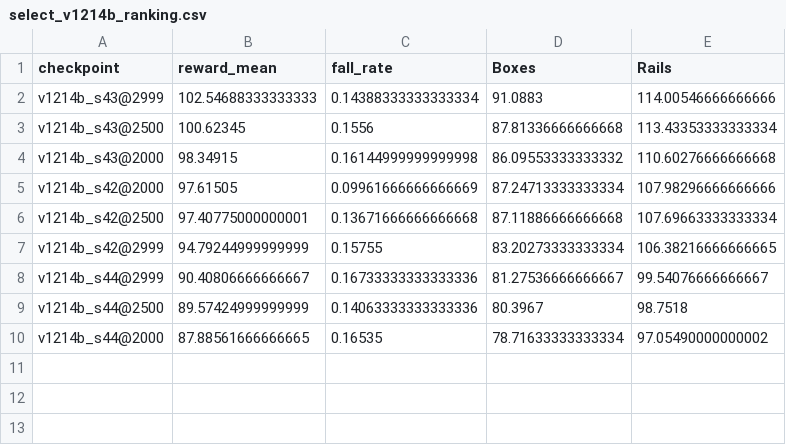
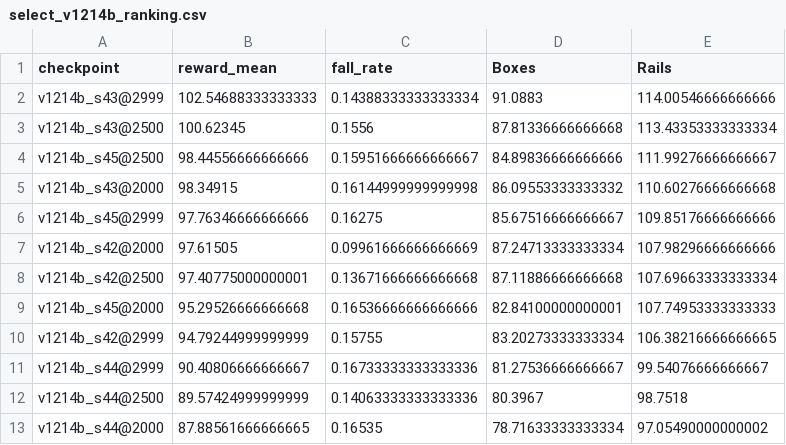
Before and after one commit to BEWell-Rooted/robotics-simulation-team12, a CSV file: assignment1_ant/results/select_v1214b_ranking.csv, drawn as a sheet.

```diff
--- a/assignment1_ant/results/select_v1214b_ranking.csv
+++ b/assignment1_ant/results/select_v1214b_ranking.csv
@@ -3,5 +3,8 @@ v1214b_s43@2999,102.54688333333333,0.14388333333333334,91.0883,114.0054666666666
 v1214b_s43@2500,100.62345,0.1556,87.81336666666668,113.43353333333334
+v1214b_s45@2500,98.44556666666666,0.15951666666666667,84.89836666666666,111.99276666666667
 v1214b_s43@2000,98.34915,0.16144999999999998,86.09553333333332,110.60276666666668
+v1214b_s45@2999,97.76346666666666,0.16275,85.67516666666667,109.85176666666666
 v1214b_s42@2000,97.61505,0.09961666666666669,87.24713333333334,107.98296666666666
 v1214b_s42@2500,97.40775000000001,0.13671666666666668,87.11886666666668,107.69663333333334
+v1214b_s45@2000,95.29526666666668,0.16536666666666666,82.84100000000001,107.74953333333333
 v1214b_s42@2999,94.79244999999999,0.15755,83.20273333333334,106.38216666666665
```
Also changed, not shown: assignment1_ant/results/eval_round2.csv, assignment1_ant/results/select_v1214b_report.csv, 3 other files.
